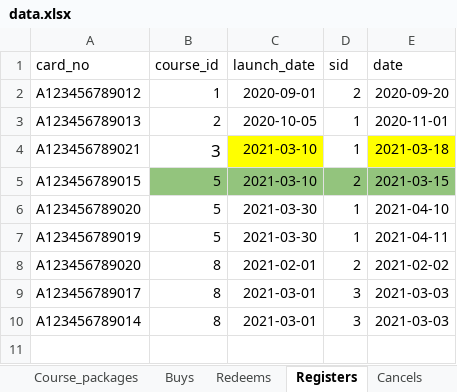
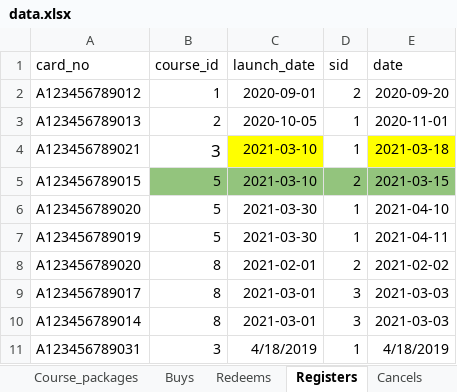
Before and after one commit to anqichen9856/cs2102-course-management-app, an Excel workbook: data.xlsx, sheet Registers, drawn as a sheet; values as stored, in another font and other column widths than the file's, no borders; the diff names each change by its address in the sheet, - before the commit and + after, or states it on an @@ line.

```diff
--- a/data.xlsx (sheet Registers)
+++ b/data.xlsx (sheet Registers)
+row 11: A123456789031 | 3 | 4/18/2019 | 1 | 4/18/2019
```
Also changed, not shown: sheet Employees, sheet Offerings, sheet Sessions.
